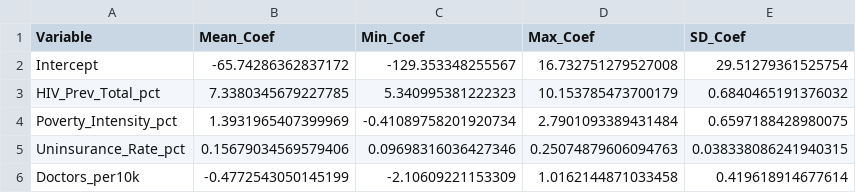
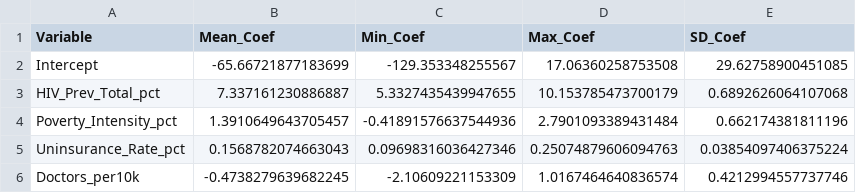
Before and after one commit to valentineghanem-bit/hiv-tb-ml-ghana-261districts, a CSV file: outputs/tables/gwr_summary.csv, drawn as a sheet.

```diff
--- a/outputs/tables/gwr_summary.csv
+++ b/outputs/tables/gwr_summary.csv
@@ -1,6 +1,6 @@
 Variable,Mean_Coef,Min_Coef,Max_Coef,SD_Coef
-Intercept,-65.74286362837172,-129.353348255567,16.732751279527008,29.51279361525754
-HIV_Prev_Total_pct,7.3380345679227785,5.340995381222323,10.153785473700179,0.6840465191376032
-Poverty_Intensity_pct,1.3931965407399969,-0.41089758201920734,2.7901093389431484,0.6597188428980075
-Uninsurance_Rate_pct,0.15679034569579406,0.09698316036427346,0.25074879606094763,0.038338086241940315
-Doctors_per10k,-0.4772543050145199,-2.10609221153309,1.0162144871033458,0.419618914677614
+Intercept,-65.66721877183699,-129.353348255567,17.06360258753508,29.62758900451085
+HIV_Prev_Total_pct,7.337161230886887,5.3327435439947655,10.153785473700179,0.6892626064107068
+Poverty_Intensity_pct,1.3910649643705457,-0.41891576637544936,2.7901093389431484,0.662174381811196
+Uninsurance_Rate_pct,0.1568782074663043,0.09698316036427346,0.25074879606094763,0.03854097406375224
+Doctors_per10k,-0.4738279639682245,-2.10609221153309,1.0167464640836574,0.4212994557737746
```
Also changed, not shown: outputs/data/ghana_261_final_results.csv, outputs/data/spatial_results_260_districts.csv, 28 other files.
